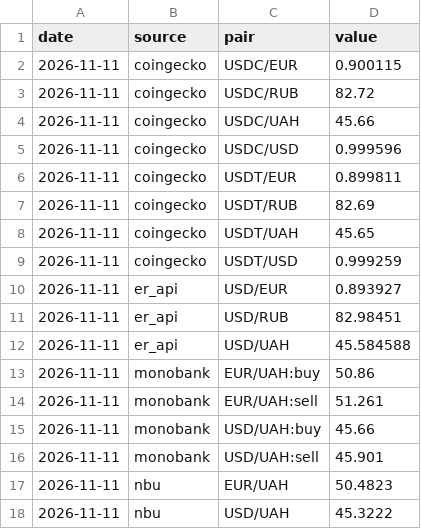
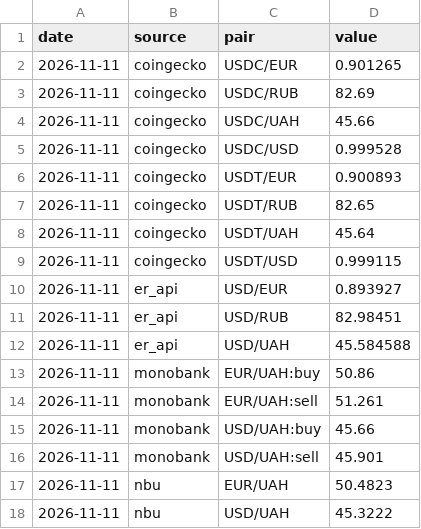
Before and after one commit to Kostia8262/rates, a CSV file: history/fx.csv, drawn as a sheet.

```diff
--- a/history/fx.csv
+++ b/history/fx.csv
@@ -1,10 +1,10 @@
 date,source,pair,value
-2026-11-11,coingecko,USDC/EUR,0.900115
-2026-11-11,coingecko,USDC/RUB,82.72
+2026-11-11,coingecko,USDC/EUR,0.901265
+2026-11-11,coingecko,USDC/RUB,82.69
 2026-11-11,coingecko,USDC/UAH,45.66
-2026-11-11,coingecko,USDC/USD,0.999596
-2026-11-11,coingecko,USDT/EUR,0.899811
-2026-11-11,coingecko,USDT/RUB,82.69
-2026-11-11,coingecko,USDT/UAH,45.65
-2026-11-11,coingecko,USDT/USD,0.999259
+2026-11-11,coingecko,USDC/USD,0.999528
+2026-11-11,coingecko,USDT/EUR,0.900893
+2026-11-11,coingecko,USDT/RUB,82.65
+2026-11-11,coingecko,USDT/UAH,45.64
+2026-11-11,coingecko,USDT/USD,0.999115
 2026-11-11,er_api,USD/EUR,0.893927
```
Also changed, not shown: history/earn.csv, 1 other file.
